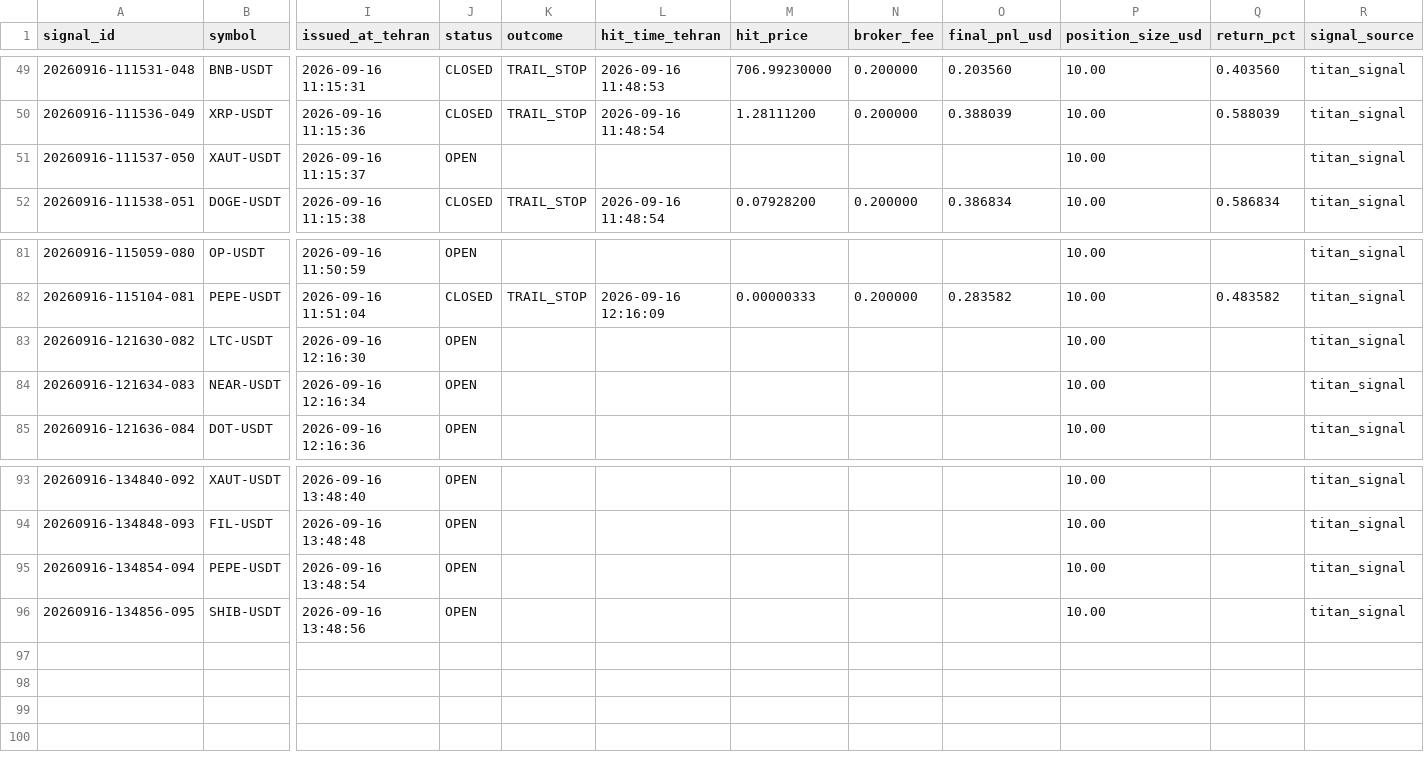
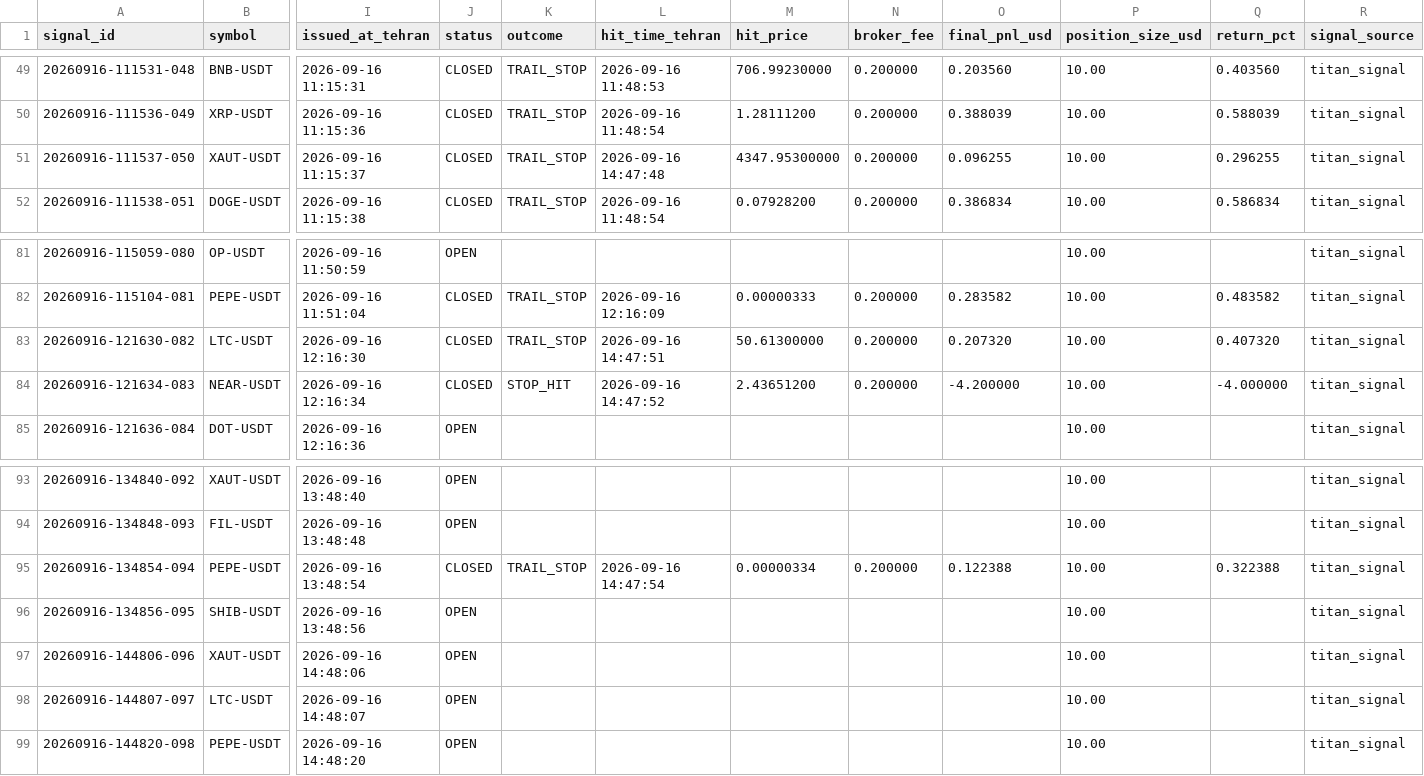
Before and after one commit to khosroabadi-Soft/Titan-Signal, a CSV file: data/signals/2026-09-16.csv, drawn as a sheet; only a part is shown, gaps mark what is left out; rows hold the shown columns only; the diff names each change by its address in the sheet, - before the commit and + after, or states it on an @@ line.

```diff
--- a/data/signals/2026-09-16.csv
+++ b/data/signals/2026-09-16.csv
-J51 (status): OPEN
+J51 (status): CLOSED
-K51 (outcome): (empty)
+K51 (outcome): TRAIL_STOP
-L51 (hit_time_tehran): (empty)
+L51 (hit_time_tehran): 2026-09-16 14:47:48
-M51 (hit_price): (empty)
+M51 (hit_price): 4347.95300000
-N51 (broker_fee): (empty)
+N51 (broker_fee): 0.200000
-O51 (final_pnl_usd): (empty)
+O51 (final_pnl_usd): 0.096255
-Q51 (return_pct): (empty)
+Q51 (return_pct): 0.296255
-J83:J84 (status): OPEN
+J83:J84 (status): CLOSED
-K83 (outcome): (empty)
+K83 (outcome): TRAIL_STOP
-L83 (hit_time_tehran): (empty)
+L83 (hit_time_tehran): 2026-09-16 14:47:51
-M83 (hit_price): (empty)
+M83 (hit_price): 50.61300000
-N83:N84 (broker_fee): (empty)
+N83:N84 (broker_fee): 0.200000
-O83 (final_pnl_usd): (empty)
+O83 (final_pnl_usd): 0.207320
-Q83 (return_pct): (empty)
+Q83 (return_pct): 0.407320
-K84 (outcome): (empty)
+K84 (outcome): STOP_HIT
-L84 (hit_time_tehran): (empty)
+L84 (hit_time_tehran): 2026-09-16 14:47:52
-M84 (hit_price): (empty)
+M84 (hit_price): 2.43651200
-O84 (final_pnl_usd): (empty)
+O84 (final_pnl_usd): -4.200000
-Q84 (return_pct): (empty)
+Q84 (return_pct): -4.000000
-J95 (status): OPEN
+J95 (status): CLOSED
-K95 (outcome): (empty)
+K95 (outcome): TRAIL_STOP
-L95 (hit_time_tehran): (empty)
+L95 (hit_time_tehran): 2026-09-16 14:47:54
-M95 (hit_price): (empty)
+M95 (hit_price): 0.00000334
-N95 (broker_fee): (empty)
+N95 (broker_fee): 0.200000
-O95 (final_pnl_usd): (empty)
+O95 (final_pnl_usd): 0.122388
-Q95 (return_pct): (empty)
+Q95 (return_pct): 0.322388
+row 97: 20260916-144806-096 | XAUT-USDT | 2026-09-16 14:48:06 | OPEN |  |  |  |  |  | 10.00 |  | titan_signal
+row 98: 20260916-144807-097 | LTC-USDT | 2026-09-16 14:48:07 | OPEN |  |  |  |  |  | 10.00 |  | titan_signal
+row 99: 20260916-144820-098 | PEPE-USDT | 2026-09-16 14:48:20 | OPEN |  |  |  |  |  | 10.00 |  | titan_signal
```
Also changed, not shown: 1 other file.
